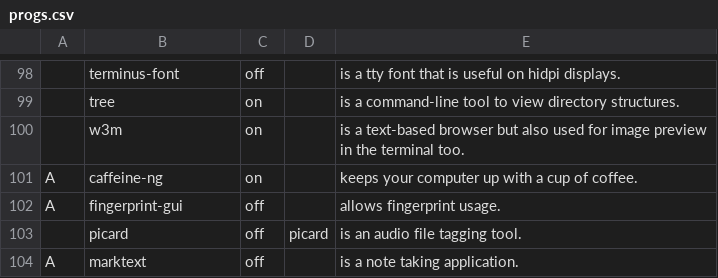
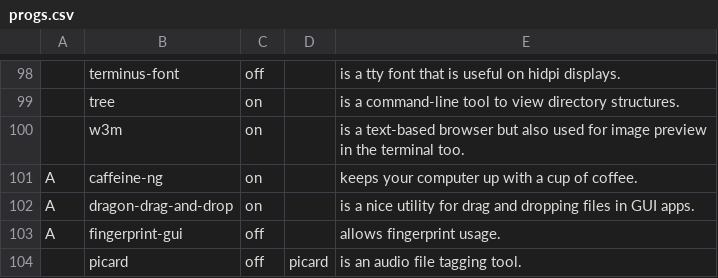
Before and after one commit to nicholastay/dotfiles, a CSV file: progs.csv, drawn as a sheet; only a part is shown, gaps mark what is left out; the shorter side is filled out with more unchanged rows; the diff names each change by its address in the sheet, - before the commit and + after, or states it on an @@ line.

Commit message:
Add dragon

```diff
--- a/progs.csv
+++ b/progs.csv
+row 102: A | dragon-drag-and-drop | on |  | is a nice utility for drag and dropping files in GUI apps.
```
Also changed, not shown: 1 other file.
